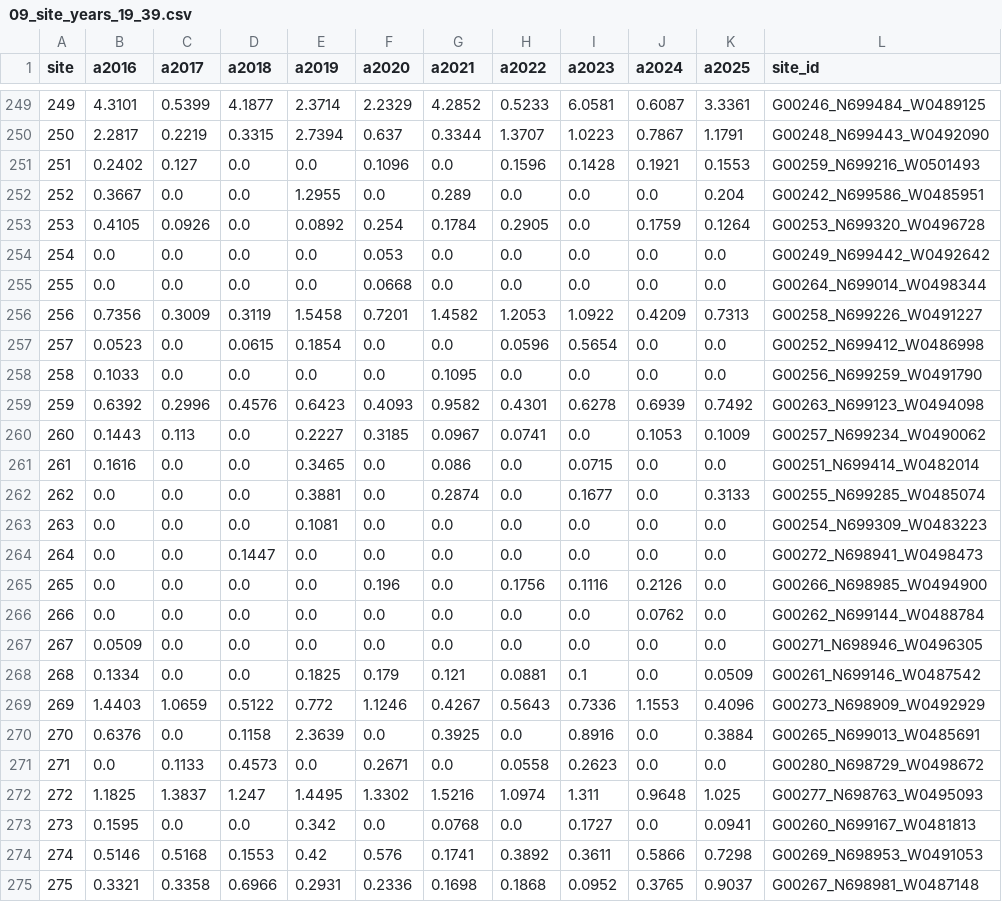
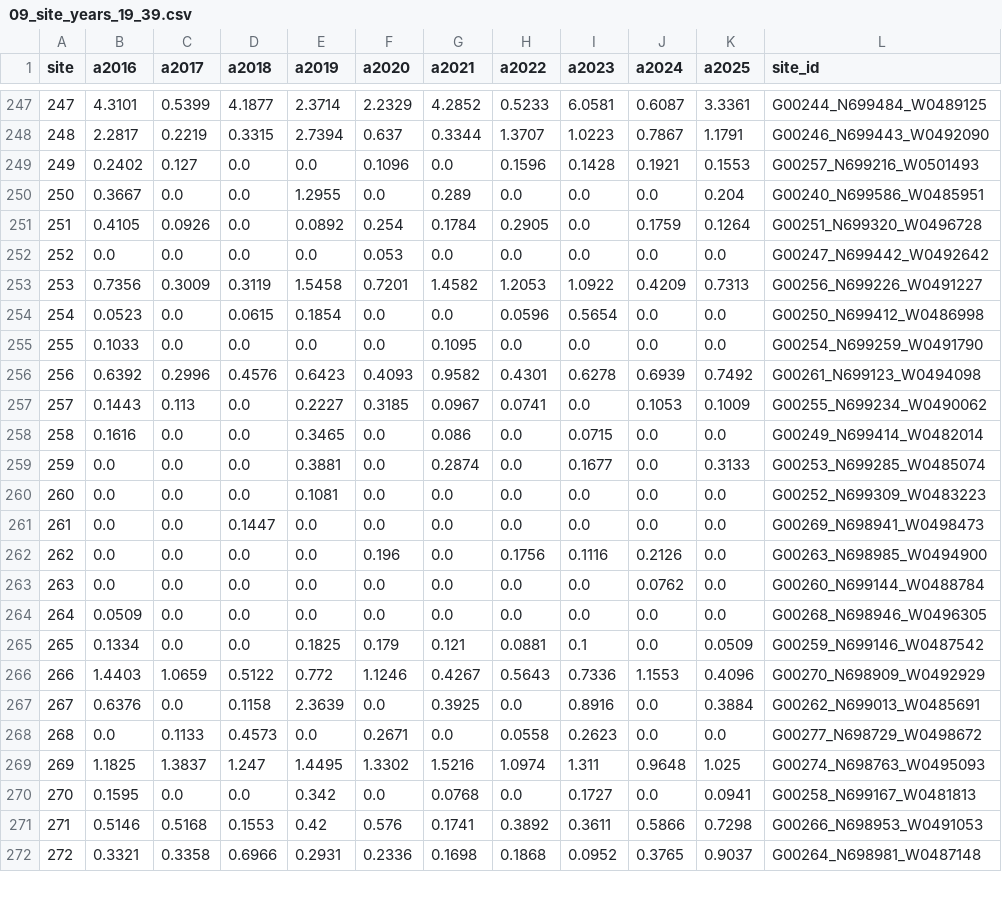
Before and after one commit to jharlanr/supraglacial-lakes, a CSV file: registry/v0.0-test/tile_19_39/09_site_years_19_39.csv, drawn as a sheet; only a part is shown, gaps mark what is left out; removed rows and columns are numbered as before the commit, all else as after; the diff covers the shown part only; the diff names each change by its address in the sheet, - before the commit and + after, or states it on an @@ line.

```diff
--- a/registry/v0.0-test/tile_19_39/09_site_years_19_39.csv
+++ b/registry/v0.0-test/tile_19_39/09_site_years_19_39.csv
@@ column A (site) renumbered from row 215 down @@
-L247 (site_id): G00246_N699484_W0489125
+L247 (site_id): G00244_N699484_W0489125
-L248 (site_id): G00248_N699443_W0492090
+L248 (site_id): G00246_N699443_W0492090
-L249 (site_id): G00259_N699216_W0501493
+L249 (site_id): G00257_N699216_W0501493
-L250 (site_id): G00242_N699586_W0485951
+L250 (site_id): G00240_N699586_W0485951
-L251 (site_id): G00253_N699320_W0496728
+L251 (site_id): G00251_N699320_W0496728
-L252 (site_id): G00249_N699442_W0492642
+L252 (site_id): G00247_N699442_W0492642
-row 255: 255 | 0.0 | 0.0 | 0.0 | 0.0 | 0.0668 | 0.0 | 0.0 | 0.0 | 0.0 | 0.0 | G00264_N699014_W0498344
-L253 (site_id): G00258_N699226_W0491227
+L253 (site_id): G00256_N699226_W0491227
-L254 (site_id): G00252_N699412_W0486998
+L254 (site_id): G00250_N699412_W0486998
-L255 (site_id): G00256_N699259_W0491790
+L255 (site_id): G00254_N699259_W0491790
-L256 (site_id): G00263_N699123_W0494098
+L256 (site_id): G00261_N699123_W0494098
-L257 (site_id): G00257_N699234_W0490062
+L257 (site_id): G00255_N699234_W0490062
-L258 (site_id): G00251_N699414_W0482014
+L258 (site_id): G00249_N699414_W0482014
-L259 (site_id): G00255_N699285_W0485074
+L259 (site_id): G00253_N699285_W0485074
-L260 (site_id): G00254_N699309_W0483223
+L260 (site_id): G00252_N699309_W0483223
-L261 (site_id): G00272_N698941_W0498473
+L261 (site_id): G00269_N698941_W0498473
-L262 (site_id): G00266_N698985_W0494900
+L262 (site_id): G00263_N698985_W0494900
-L263 (site_id): G00262_N699144_W0488784
+L263 (site_id): G00260_N699144_W0488784
-L264 (site_id): G00271_N698946_W0496305
+L264 (site_id): G00268_N698946_W0496305
-L265 (site_id): G00261_N699146_W0487542
+L265 (site_id): G00259_N699146_W0487542
-L266 (site_id): G00273_N698909_W0492929
+L266 (site_id): G00270_N698909_W0492929
-L267 (site_id): G00265_N699013_W0485691
+L267 (site_id): G00262_N699013_W0485691
-L268 (site_id): G00280_N698729_W0498672
+L268 (site_id): G00277_N698729_W0498672
-L269 (site_id): G00277_N698763_W0495093
+L269 (site_id): G00274_N698763_W0495093
-L270 (site_id): G00260_N699167_W0481813
+L270 (site_id): G00258_N699167_W0481813
-L271 (site_id): G00269_N698953_W0491053
+L271 (site_id): G00266_N698953_W0491053
-L272 (site_id): G00267_N698981_W0487148
+L272 (site_id): G00264_N698981_W0487148
```
Also changed, not shown: 2 removed rows and 46 edited cells elsewhere in this file, registry/v0.0-test/tile_19_39/09_dunmire_crosswalk_19_39.csv, registry/v0.0-test/tile_19_39/09_registry_19_39.csv, 14 other files.
